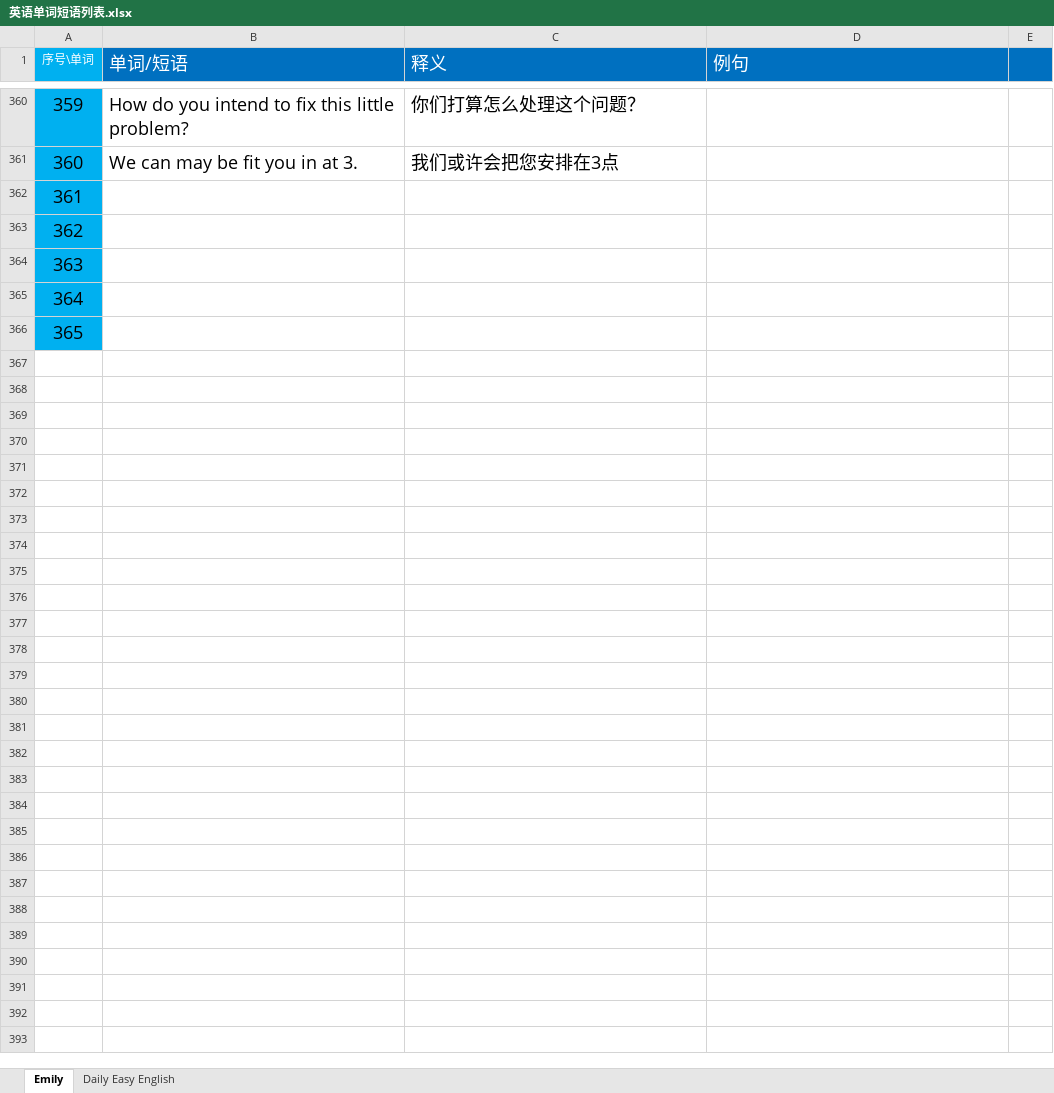
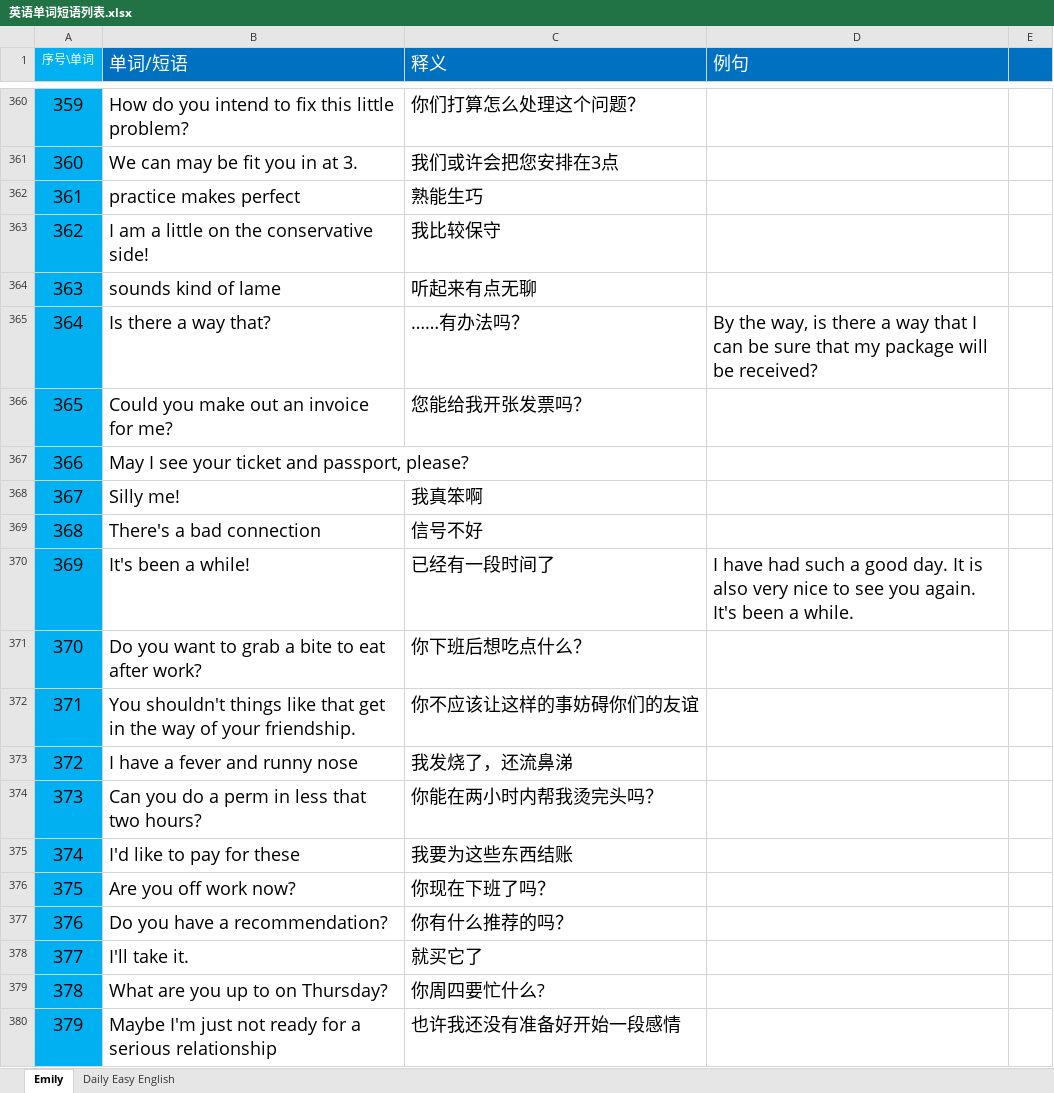
Before and after one commit to Ayvytr/TheRoadToTheFuture, an Excel workbook: 英语/英语单词短语列表.xlsx, sheet Emily, drawn as a sheet; only a part is shown, gaps mark what is left out; values as stored, in another font and other column widths than the file's, no borders; the diff covers the shown part only; the diff names each change by its address in the sheet, - before the commit and + after, or states it on an @@ line.

Commit message:
更新“英语单词短语列表.xlsx”

```diff
--- a/英语/英语单词短语列表.xlsx (sheet Emily)
+++ b/英语/英语单词短语列表.xlsx (sheet Emily)
-B362 (单词/短语): (empty)
+B362 (单词/短语): practice makes perfect
-C362 (释义): (empty)
+C362 (释义): 熟能生巧
-B363 (单词/短语): (empty)
+B363 (单词/短语): I am a little on the conservative side!
-C363 (释义): (empty)
+C363 (释义): 我比较保守
-B364 (单词/短语): (empty)
+B364 (单词/短语): sounds kind of lame
-C364 (释义): (empty)
+C364 (释义): 听起来有点无聊
-B365 (单词/短语): (empty)
+B365 (单词/短语): Is there a way that?
-C365 (释义): (empty)
+C365 (释义): ……有办法吗？
-D365 (例句): (empty)
+D365 (例句): By the way, is there a way that I can be sure that my package will be received?
-B366 (单词/短语): (empty)
+B366 (单词/短语): Could you make out an invoice for me?
-C366 (释义): (empty)
+C366 (释义): 您能给我开张发票吗？
+row 367: 366 | May I see your ticket and passport, please?
+row 368: 367 | Silly me! | 我真笨啊
+row 369: 368 | There's a bad connection | 信号不好
+row 370: 369 | It's been a while! | 已经有一段时间了 | I have had such a good day. It is also very nice to see you again. It's been a while.
+row 371: 370 | Do you want to grab a bite to eat after work? | 你下班后想吃点什么？
+row 372: 371 | You shouldn't things like that get in the way of your friendship. | 你不应该让这样的事妨碍你们的友谊
+row 373: 372 | I have a fever and runny nose | 我发烧了，还流鼻涕
+row 374: 373 | Can you do a perm in less that two hours? | 你能在两小时内帮我烫完头吗？
+row 375: 374 | I'd like to pay for these | 我要为这些东西结账
+row 376: 375 | Are you off work now? | 你现在下班了吗？
+row 377: 376 | Do you have a recommendation? | 你有什么推荐的吗？
+row 378: 377 | I'll take it. | 就买它了
+row 379: 378 | What are you up to on Thursday? | 你周四要忙什么?
+row 380: 379 | Maybe I'm just not ready for a serious relationship | 也许我还没有准备好开始一段感情
```
Also changed, not shown: 352 added rows elsewhere in this sheet.
